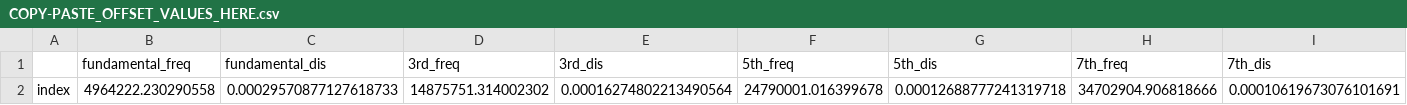
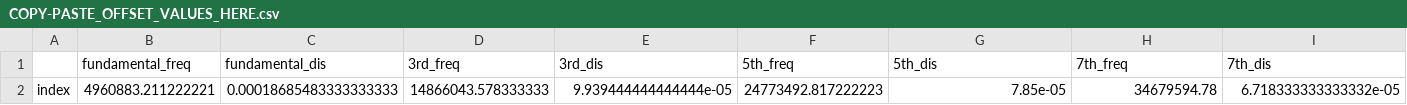
Before and after one commit to b-pardi/pyQCM, a CSV file: offset_data/COPY-PASTE_OFFSET_VALUES_HERE.csv, drawn as a sheet; only a part is shown; removed rows and columns are numbered as before the commit, all else as after; rows hold the shown columns only; the diff names each change by its address in the sheet, - before the commit and + after, or states it on an @@ line.

```diff
--- a/offset_data/COPY-PASTE_OFFSET_VALUES_HERE.csv
+++ b/offset_data/COPY-PASTE_OFFSET_VALUES_HERE.csv
-row 2: index | 4964222.230290558 | 0.00029570877127618733 | 14875751.314002302 | 0.00016274802213490564 | 24790001.016399678 | 0.00012688777241319718 | 34702904.906818666 | 0.00010619673076101691
+row 2: index | 4960883.211222221 | 0.00018685483333333333 | 14866043.578333333 | 9.939444444444444e-05 | 24773492.817222223 | 7.85e-05 | 34679594.78 | 6.718333333333332e-05
```
Also changed, not shown: selected_ranges/clean_all_stats_dis.csv, selected_ranges/clean_all_stats_rf.csv, 30 other files.
